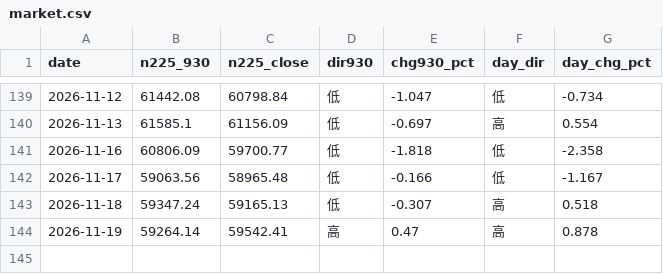
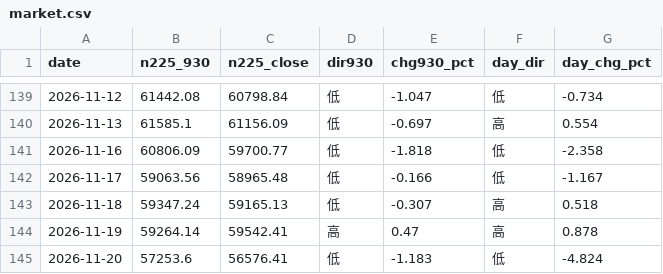
Before and after one commit to parachan-go/daytrade-dashboard, a CSV file: market.csv, drawn as a sheet; only a part is shown, gaps mark what is left out; the diff names each change by its address in the sheet, - before the commit and + after, or states it on an @@ line.

```diff
--- a/market.csv
+++ b/market.csv
+row 145: 2026-11-20 | 57253.6 | 56576.41 | 低 | -1.183 | 低 | -4.824
```
Also changed, not shown: records.csv, 2 other files.
